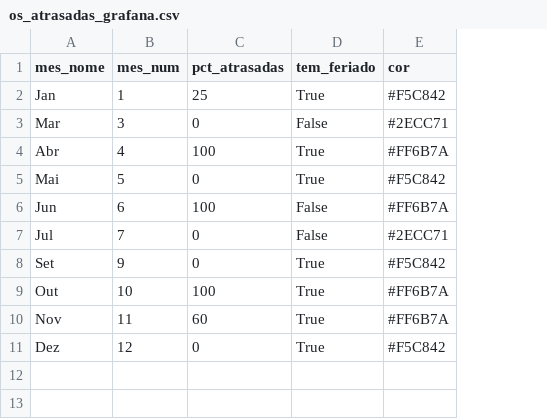
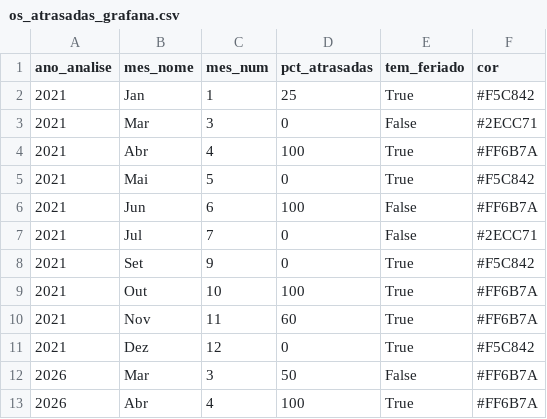
Before and after one commit to Projeto-de-extencao-Grupo-3/ETL-GROTRACK, a CSV file: refined/grafana/os_atrasadas_grafana.csv, drawn as a sheet; the diff names each change by its address in the sheet, - before the commit and + after, or states it on an @@ line.

Commit message:
feat: campo ano_analise em os_atrasadas_grafana.csv

```diff
--- a/refined/grafana/os_atrasadas_grafana.csv
+++ b/refined/grafana/os_atrasadas_grafana.csv
+column A (ano_analise), rows 2-11: all 2021
+row 12: 2026 | Mar | 3 | 50 | False | #FF6B7A
+row 13: 2026 | Abr | 4 | 100 | True | #FF6B7A
```
Also changed, not shown: 2 other files.
